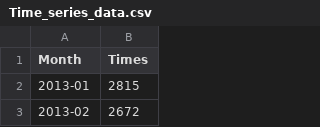
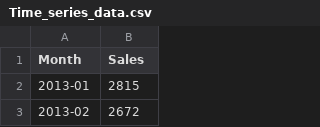
Before and after one commit to duyy1805/DoAn1, a CSV file: Time_series_data.csv, drawn as a sheet; only a part is shown.

```diff
--- a/Time_series_data.csv
+++ b/Time_series_data.csv
@@ -1,2 +1,2 @@
-Month,Times
+Month,Sales
 2013-01,2815
```
Also changed, not shown: 7 other files.
